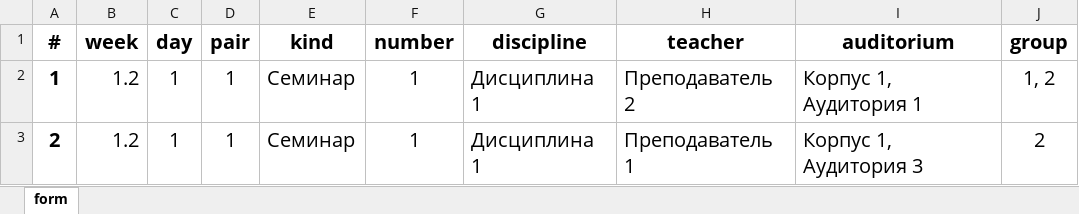
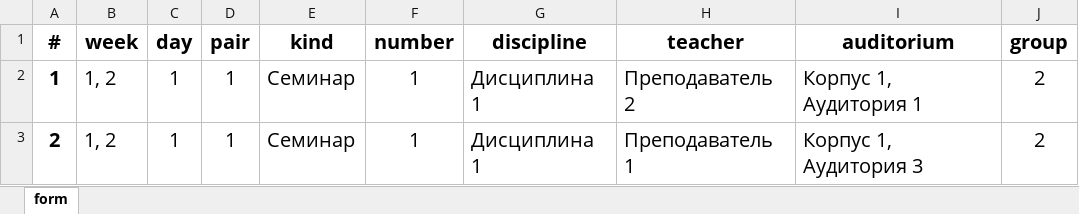
Before and after one commit to AlexFatkin/UniversityScheduleController, an Excel workbook: input/Расписание №11 Form.xlsx, sheet form, drawn as a sheet; values as stored, in another font and other column widths than the file's, no borders; the diff names each change by its address in the sheet, - before the commit and + after, or states it on an @@ line.

Commit message:
Расписание №11 работает без номера группы

```diff
--- a/input/Расписание №11 Form.xlsx (sheet form)
+++ b/input/Расписание №11 Form.xlsx (sheet form)
-B2:B3 (week): 1.2
+B2:B3 (week): 1, 2
-J2 (group): 1, 2
+J2 (group): 2
```
Also changed, not shown: 1 other file.
